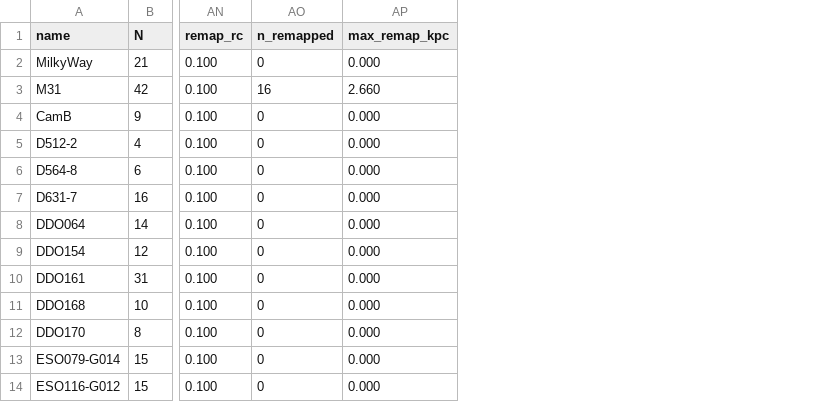
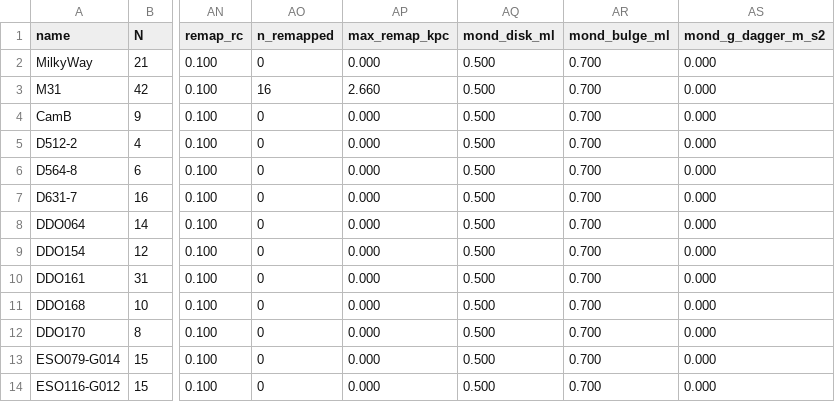
Before and after one commit to d3x0r/STFRPhysics, a CSV file: AI/Revised/fig/galaxy-fits/_aggregate_model_comparison.csv, drawn as a sheet; only a part is shown, gaps mark what is left out; the diff names each change by its address in the sheet, - before the commit and + after, or states it on an @@ line.

Commit message:
Update report data with mond parameters

```diff
--- a/AI/Revised/fig/galaxy-fits/_aggregate_model_comparison.csv
+++ b/AI/Revised/fig/galaxy-fits/_aggregate_model_comparison.csv
+column AQ (mond_disk_ml), rows 2-14: all 0.500
+column AR (mond_bulge_ml), rows 2-14: all 0.700
+column AS (mond_g_dagger_m_s2), rows 2-14: all 0.000
```
Also changed, not shown: 1 other file.
